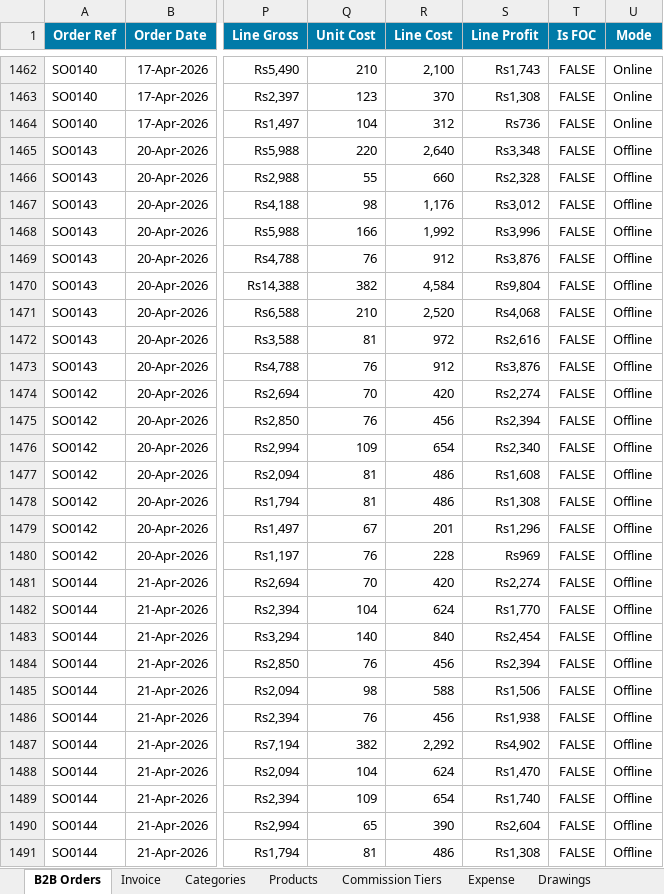
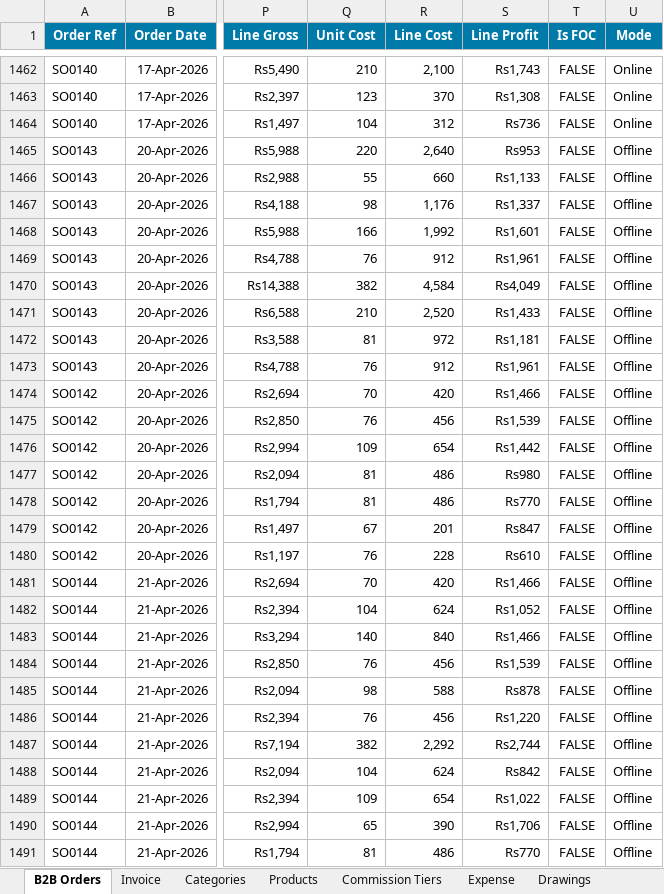
Before and after one commit to abdussamadquraishi99-eng/BleuFace-Dashboard, an Excel workbook: BF DB.xlsx, sheet B2B Orders, drawn as a sheet; only a part is shown, gaps mark what is left out; values as stored, in another font and other column widths than the file's, no borders; the diff covers the shown part only; the diff names each change by its address in the sheet, - before the commit and + after, or states it on an @@ line.

Commit message:
Change in error

```diff
--- a/BF DB.xlsx (sheet B2B Orders)
+++ b/BF DB.xlsx (sheet B2B Orders)
-S1465 (Line Profit): Rs3,348
+S1465 (Line Profit): Rs953
-S1466 (Line Profit): Rs2,328
+S1466 (Line Profit): Rs1,133
-S1467 (Line Profit): Rs3,012
+S1467 (Line Profit): Rs1,337
-S1468 (Line Profit): Rs3,996
+S1468 (Line Profit): Rs1,601
-S1469 (Line Profit): Rs3,876
+S1469 (Line Profit): Rs1,961
-S1470 (Line Profit): Rs9,804
+S1470 (Line Profit): Rs4,049
-S1471 (Line Profit): Rs4,068
+S1471 (Line Profit): Rs1,433
-S1472 (Line Profit): Rs2,616
+S1472 (Line Profit): Rs1,181
-S1473 (Line Profit): Rs3,876
+S1473 (Line Profit): Rs1,961
-S1474 (Line Profit): Rs2,274
+S1474 (Line Profit): Rs1,466
-S1475 (Line Profit): Rs2,394
+S1475 (Line Profit): Rs1,539
-S1476 (Line Profit): Rs2,340
+S1476 (Line Profit): Rs1,442
-S1477 (Line Profit): Rs1,608
+S1477 (Line Profit): Rs980
-S1478 (Line Profit): Rs1,308
+S1478 (Line Profit): Rs770
-S1479 (Line Profit): Rs1,296
+S1479 (Line Profit): Rs847
-S1480 (Line Profit): Rs969
+S1480 (Line Profit): Rs610
-S1481 (Line Profit): Rs2,274
+S1481 (Line Profit): Rs1,466
-S1482 (Line Profit): Rs1,770
+S1482 (Line Profit): Rs1,052
-S1483 (Line Profit): Rs2,454
+S1483 (Line Profit): Rs1,466
-S1484 (Line Profit): Rs2,394
+S1484 (Line Profit): Rs1,539
-S1485 (Line Profit): Rs1,506
+S1485 (Line Profit): Rs878
-S1486 (Line Profit): Rs1,938
+S1486 (Line Profit): Rs1,220
-S1487 (Line Profit): Rs4,902
+S1487 (Line Profit): Rs2,744
-S1488 (Line Profit): Rs1,470
+S1488 (Line Profit): Rs842
-S1489 (Line Profit): Rs1,740
+S1489 (Line Profit): Rs1,022
-S1490 (Line Profit): Rs2,604
+S1490 (Line Profit): Rs1,706
-S1491 (Line Profit): Rs1,308
+S1491 (Line Profit): Rs770
```
Also changed, not shown: 459 edited cells elsewhere in this sheet, hidden cells.
